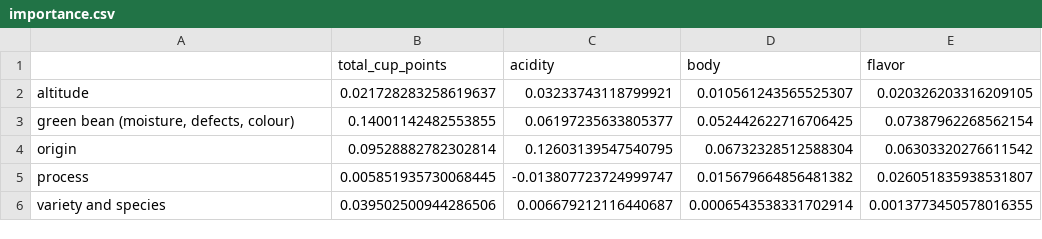
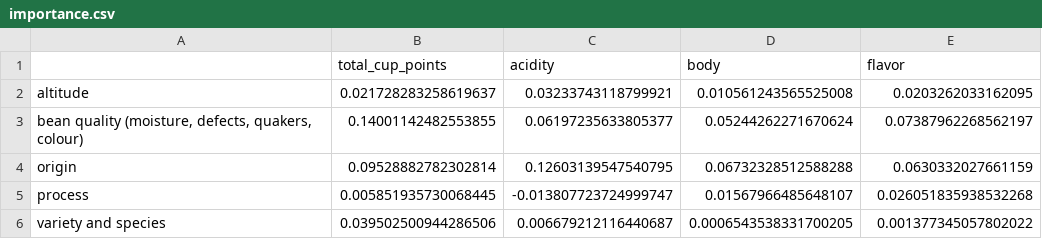
Before and after one commit to Abderrahmane-BOULAMI/coffee-sensory-predictor, a CSV file: results/importance.csv, drawn as a sheet.

```diff
--- a/results/importance.csv
+++ b/results/importance.csv
@@ -1,6 +1,6 @@
 ,total_cup_points,acidity,body,flavor
-altitude,0.021728283258619637,0.03233743118799921,0.010561243565525307,0.020326203316209105
-"green bean (moisture, defects, colour)",0.14001142482553855,0.06197235633805377,0.052442622716706425,0.07387962268562154
-origin,0.09528882782302814,0.12603139547540795,0.06732328512588304,0.06303320276611542
-process,0.005851935730068445,-0.013807723724999747,0.015679664856481382,0.026051835938531807
-variety and species,0.039502500944286506,0.006679212116440687,0.0006543538331702914,0.0013773450578016355
+altitude,0.021728283258619637,0.03233743118799921,0.010561243565525008,0.0203262033162095
+"bean quality (moisture, defects, quakers, colour)",0.14001142482553855,0.06197235633805377,0.05244262271670624,0.07387962268562197
+origin,0.09528882782302814,0.12603139547540795,0.06732328512588288,0.0630332027661159
+process,0.005851935730068445,-0.013807723724999747,0.01567966485648107,0.026051835938532268
+variety and species,0.039502500944286506,0.006679212116440687,0.0006543538331700205,0.001377345057802022
```
Also changed, not shown: powerbi/model_metrics.csv, results/benchmark.csv, 16 other files.
